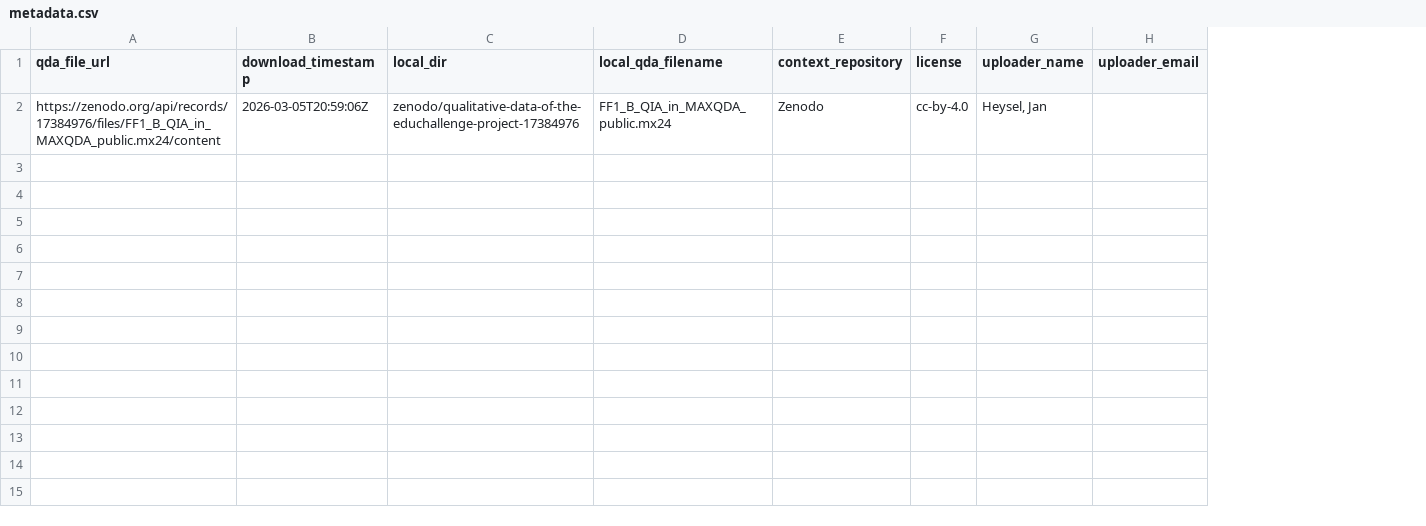
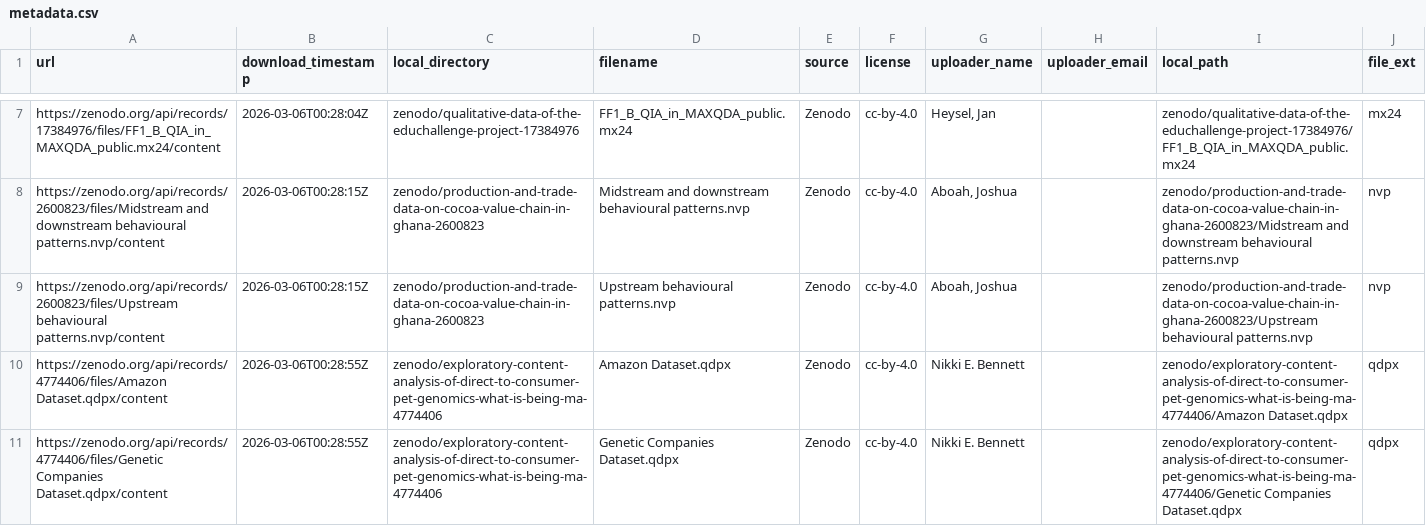
Before and after one commit to hussainrifat/QDArchive, a CSV file: metadata.csv, drawn as a sheet; only a part is shown, gaps mark what is left out; removed rows and columns are numbered as before the commit, all else as after; the diff covers the shown part only; the diff names each change by its address in the sheet, - before the commit and + after, or states it on an @@ line.

Commit message:
Fix DB export + improve metadata CSV headers

```diff
--- a/metadata.csv
+++ b/metadata.csv
-column A (qda_file_url), row 2: https://zenodo.org/api/records/17384976/files/FF1_B_QIA_in_MAXQDA_public.mx24/content
+column A (url), row 7: https://zenodo.org/api/records/17384976/files/FF1_B_QIA_in_MAXQDA_public.mx24/content
-column C (local_dir), row 2: zenodo/qualitative-data-of-the-educhallenge-project-17384976
-column D (local_qda_filename), row 2: FF1_B_QIA_in_MAXQDA_public.mx24
-column E (context_repository), row 2: Zenodo
+column C (local_directory), row 7: zenodo/qualitative-data-of-the-educhallenge-project-17384976
+column D (filename), row 7: FF1_B_QIA_in_MAXQDA_public.mx24
+column E (source), row 7: Zenodo
+column I (local_path), row 7: zenodo/qualitative-data-of-the-educhallenge-project-17384976/FF1_B_QIA_in_MAXQDA_public.mx24
+column J (file_ext), row 7: mx24
-B7 (download_timestamp): 2026-03-05T20:59:06Z
+B7 (download_timestamp): 2026-03-06T00:28:04Z
+row 8: https://zenodo.org/api/records/2600823/files/Midstream and downstream behavioural patterns.nvp/content | 2026-03-06T00:28:15Z | zenodo/production-and-trade-data-on-cocoa-value-chain-in-ghana-2600823 | Midstream and downstream behavioural patterns.nvp | Zenodo | cc-by-4.0 | Aboah, Joshua |  | zenodo/production-and-trade-data-on-cocoa-value-chain-in-ghana-2600823/Midstream and downstream behavioural patterns.nvp | nvp
+row 9: https://zenodo.org/api/records/2600823/files/Upstream behavioural patterns.nvp/content | 2026-03-06T00:28:15Z | zenodo/production-and-trade-data-on-cocoa-value-chain-in-ghana-2600823 | Upstream behavioural patterns.nvp | Zenodo | cc-by-4.0 | Aboah, Joshua |  | zenodo/production-and-trade-data-on-cocoa-value-chain-in-ghana-2600823/Upstream behavioural patterns.nvp | nvp
+row 10: https://zenodo.org/api/records/4774406/files/Amazon Dataset.qdpx/content | 2026-03-06T00:28:55Z | zenodo/exploratory-content-analysis-of-direct-to-consumer-pet-genomics-what-is-being-ma-4774406 | Amazon Dataset.qdpx | Zenodo | cc-by-4.0 | Nikki E. Bennett |  | zenodo/exploratory-content-analysis-of-direct-to-consumer-pet-genomics-what-is-being-ma-4774406/Amazon Dataset.qdpx | qdpx
+row 11: https://zenodo.org/api/records/4774406/files/Genetic Companies Dataset.qdpx/content | 2026-03-06T00:28:55Z | zenodo/exploratory-content-analysis-of-direct-to-consumer-pet-genomics-what-is-being-ma-4774406 | Genetic Companies Dataset.qdpx | Zenodo | cc-by-4.0 | Nikki E. Bennett |  | zenodo/exploratory-content-analysis-of-direct-to-consumer-pet-genomics-what-is-being-ma-4774406/Genetic Companies Dataset.qdpx | qdpx
```
Also changed, not shown: 5 added rows elsewhere in this file, 2 other files.
